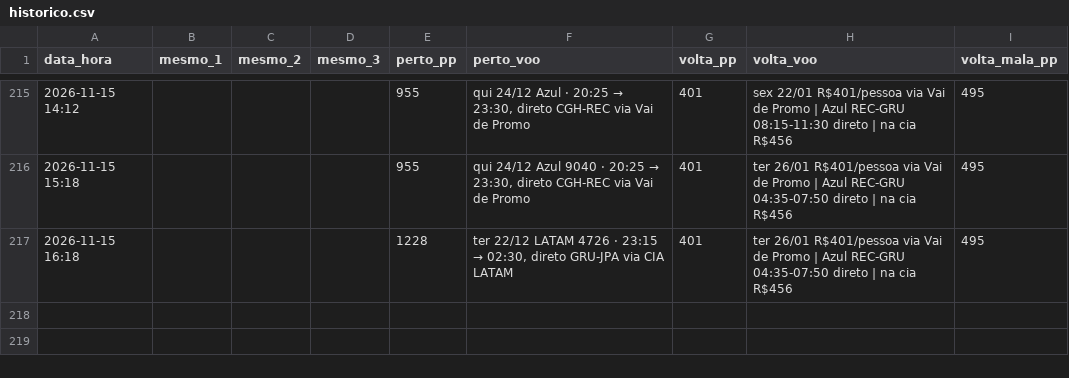
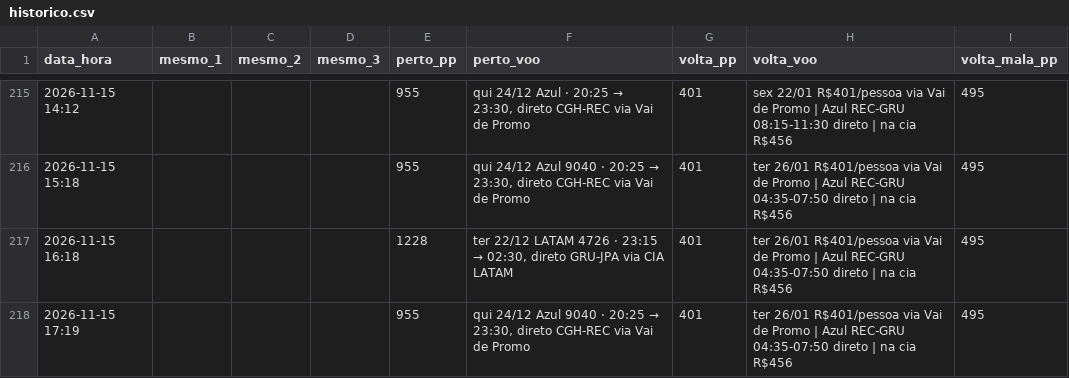
Before and after one commit to hugovfa2017/passagens-monitor, a CSV file: historico.csv, drawn as a sheet; only a part is shown, gaps mark what is left out.

```diff
--- a/historico.csv
+++ b/historico.csv
@@ -217 +217,2 @@ data_hora,mesmo_1,mesmo_2,mesmo_3,perto_pp,perto_voo,volta_pp,volta_voo,volta_ma
 2026-11-15 16:18,,,,1228,"ter 22/12 LATAM 4726 · 23:15 → 02:30, direto GRU-JPA via CIA LATAM",401,ter 26/01 R$401/pessoa via Vai de Promo | Azul REC-GRU 04:35-07:50 direto | na cia R$456,495
+2026-11-15 17:19,,,,955,"qui 24/12 Azul 9040 · 20:25 → 23:30, direto CGH-REC via Vai de Promo",401,ter 26/01 R$401/pessoa via Vai de Promo | Azul REC-GRU 04:35-07:50 direto | na cia R$456,495
```
Also changed, not shown: 4 other files.
